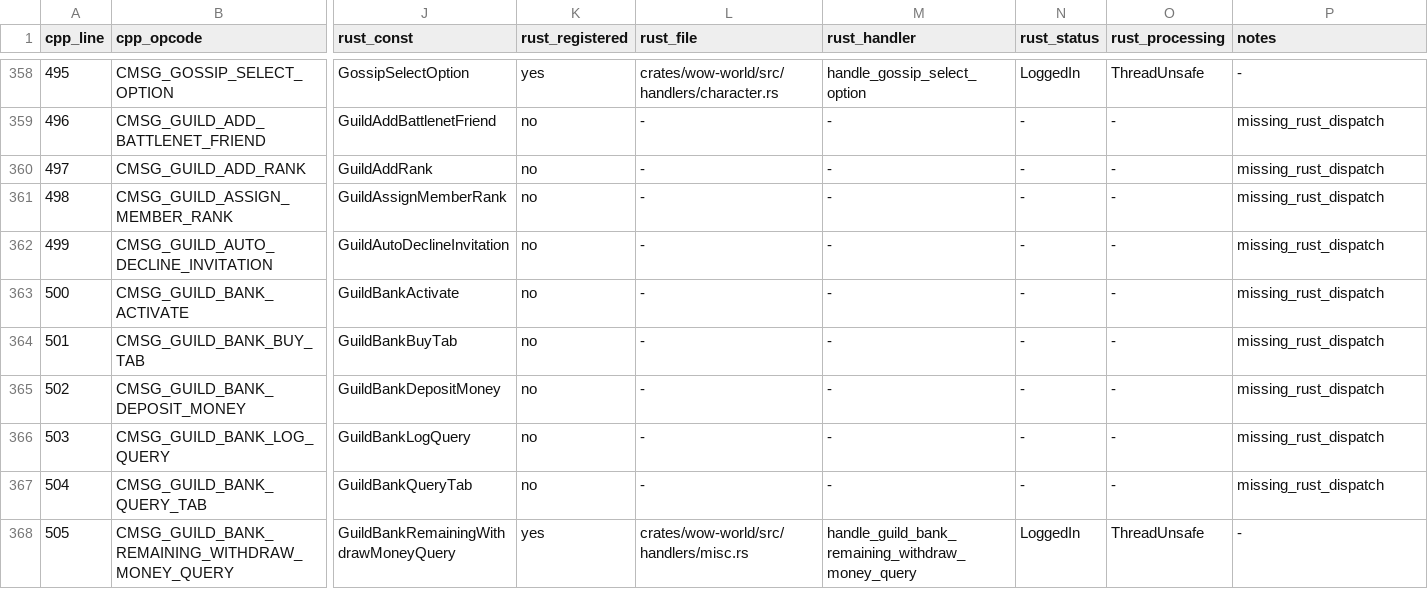
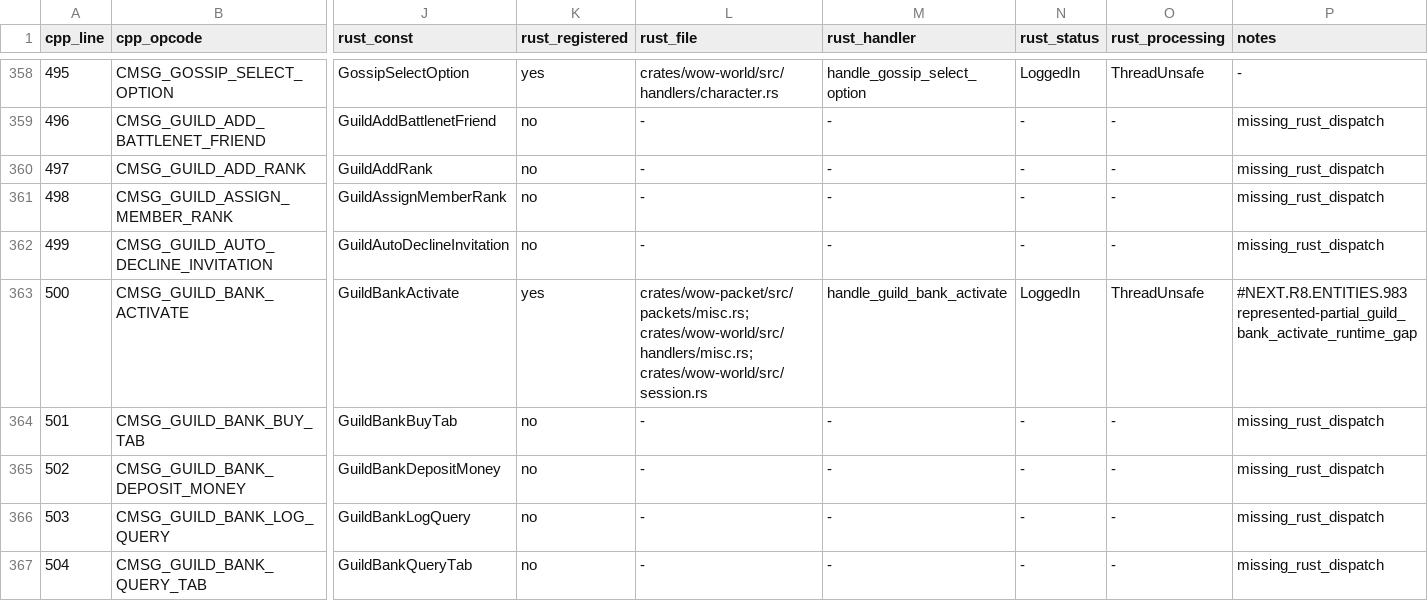
Before and after one commit to alseif0x/rustycore, a TSV file: docs/migration/inventory/cpp-client-handlers.tsv, drawn as a sheet; only a part is shown, gaps mark what is left out; the shorter side is filled out with more unchanged rows; the diff names each change by its address in the sheet, - before the commit and + after, or states it on an @@ line.

Commit message:
Handle represented guild bank activate

```diff
--- a/docs/migration/inventory/cpp-client-handlers.tsv
+++ b/docs/migration/inventory/cpp-client-handlers.tsv
-K363 (rust_registered): no
+K363 (rust_registered): yes
-L363 (rust_file): -
+L363 (rust_file): crates/wow-packet/src/packets/misc.rs; crates/wow-world/src/handlers/misc.rs; crates/wow-world/src/session.rs
-M363 (rust_handler): -
+M363 (rust_handler): handle_guild_bank_activate
-N363 (rust_status): -
+N363 (rust_status): LoggedIn
-O363 (rust_processing): -
+O363 (rust_processing): ThreadUnsafe
-P363 (notes): missing_rust_dispatch
+P363 (notes): #NEXT.R8.ENTITIES.983 represented-partial_guild_bank_activate_runtime_gap
```
Also changed, not shown: docs/migration/inventory/r3-opcodes-registry.tsv, 8 other files.
